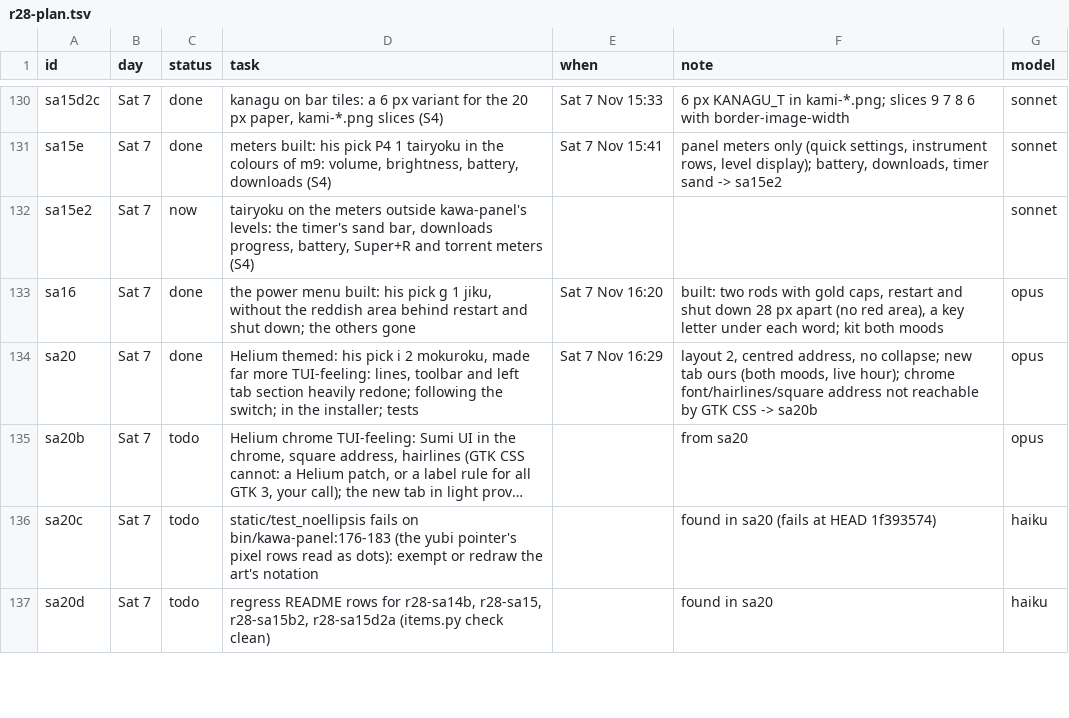
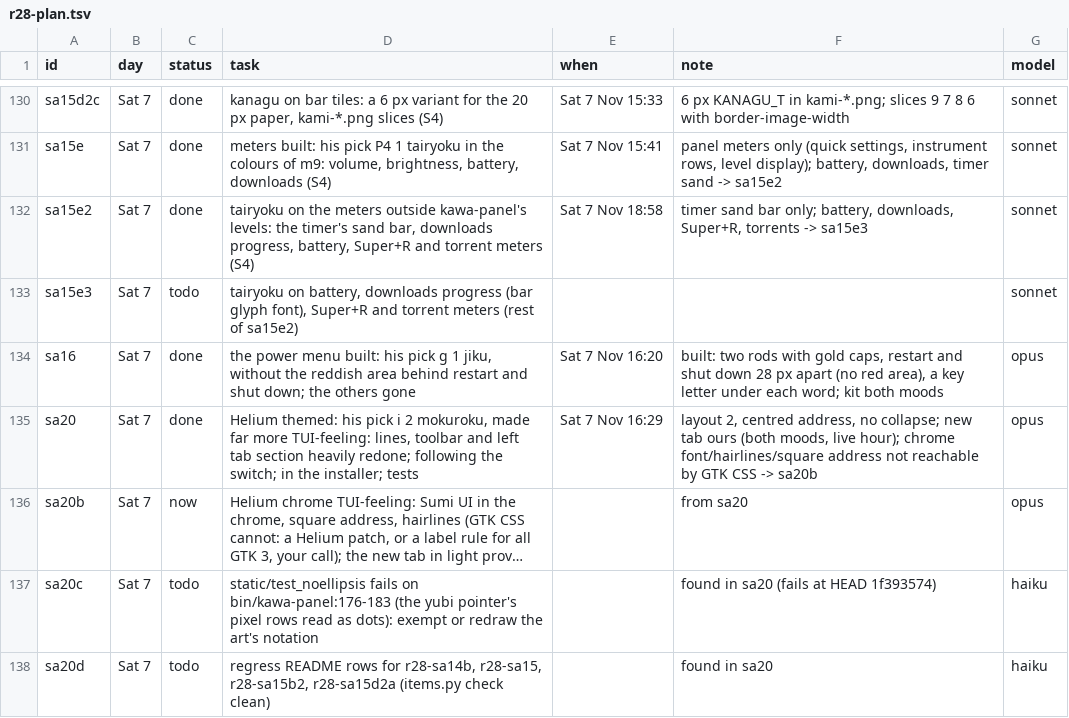
Before and after one commit to MoeDia/fedokawaii, a TSV file: .claude/notes/r28-plan.tsv, drawn as a sheet; only a part is shown, gaps mark what is left out; long unchanged cells end in …; addresses are those after the commit; the diff names each change by its address in the sheet, - before the commit and + after, or states it on an @@ line.

```diff
--- a/.claude/notes/r28-plan.tsv
+++ b/.claude/notes/r28-plan.tsv
-C132 (status): now
+C132 (status): done
-E132 (when): (empty)
+E132 (when): Sat 7 Nov 18:58
-F132 (note): (empty)
+F132 (note): timer sand bar only; battery, downloads, Super+R, torrents -> sa15e3
+row 133: sa15e3 | Sat 7 | todo | tairyoku on battery, downloads progress (bar glyph font), Super+R and torrent meters (rest of sa15e2) |  |  | sonnet
-C136 (status): todo
+C136 (status): now
```
Also changed, not shown: 3 other files.
